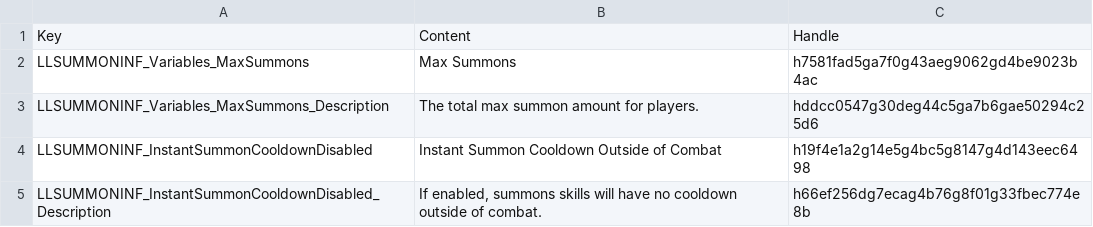
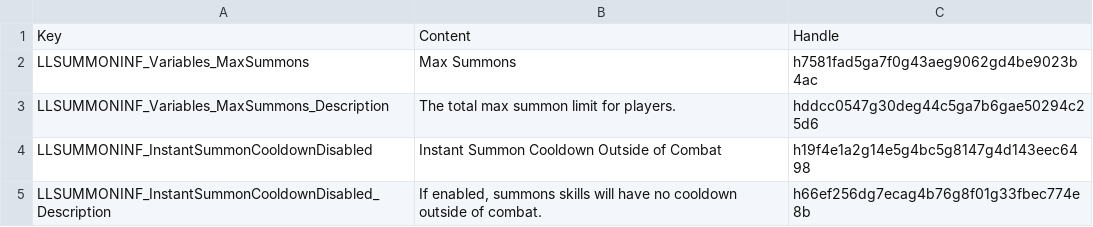
Before and after one commit to LaughingLeader-DOS2-Mods/SummoningTweaks, a TSV file: Localization/LLSUMMONINF_GlobalSettings.tsv, drawn as a sheet.

Commit message:
Update localization

```diff
--- a/Localization/LLSUMMONINF_GlobalSettings.tsv
+++ b/Localization/LLSUMMONINF_GlobalSettings.tsv
@@ -2,3 +2,3 @@ Key	Content	Handle
 LLSUMMONINF_Variables_MaxSummons	Max Summons	h7581fad5ga7f0g43aeg9062gd4be9023b4ac
-LLSUMMONINF_Variables_MaxSummons_Description	The total max summon amount for players.	hddcc0547g30deg44c5ga7b6gae50294c25d6
+LLSUMMONINF_Variables_MaxSummons_Description	The total max summon limit for players.	hddcc0547g30deg44c5ga7b6gae50294c25d6
 LLSUMMONINF_InstantSummonCooldownDisabled	Instant Summon Cooldown Outside of Combat	h19f4e1a2g14e5g4bc5g8147g4d143eec6498
```
Also changed, not shown: 13 other files.
